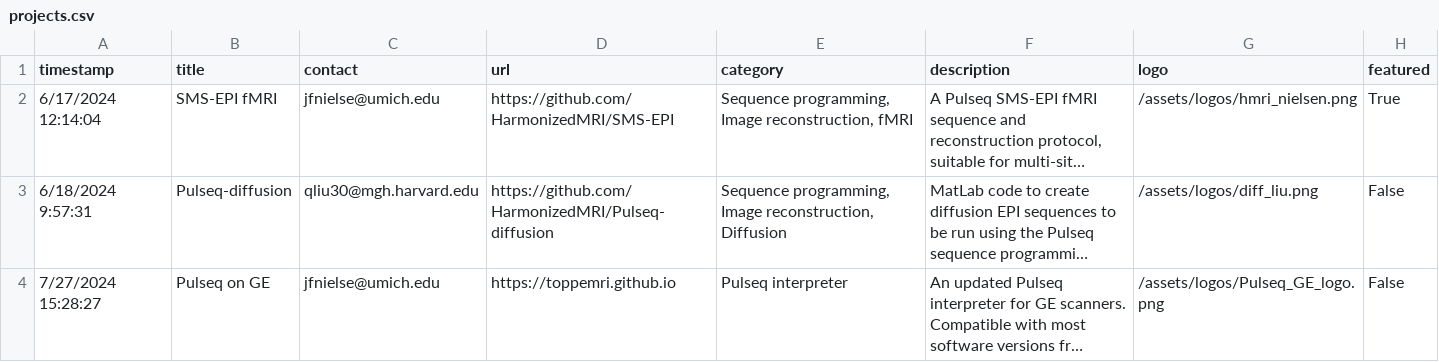
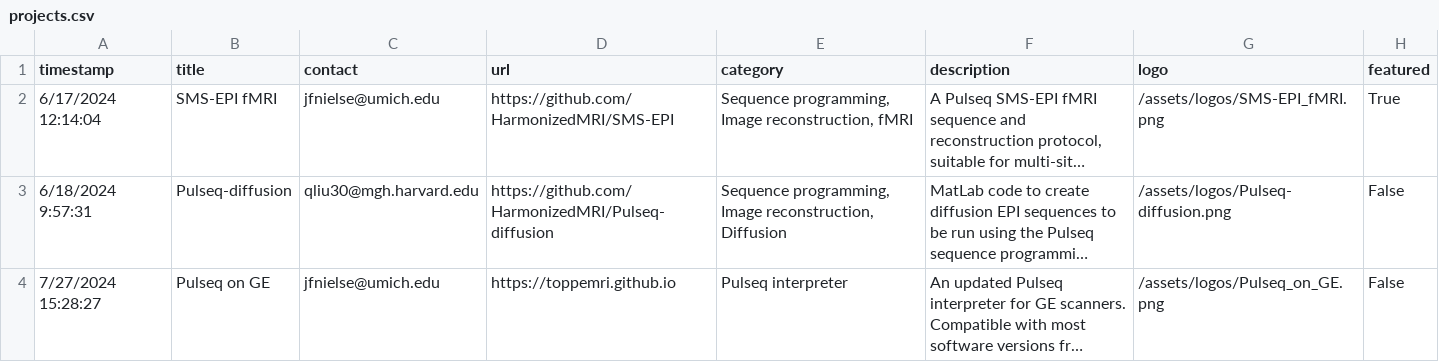
Before and after one commit to HarmonizedMRI/HarmonizedMRI.github.io, a CSV file: _data/projects.csv, drawn as a sheet; long unchanged cells end in …; the diff names each change by its address in the sheet, - before the commit and + after, or states it on an @@ line.

Commit message:
deleted test project logos, moved png files into assets/images and updated code to load those images from there and updated update_projects.py script.

```diff
--- a/_data/projects.csv
+++ b/_data/projects.csv
-G2 (logo): /assets/logos/hmri_nielsen.png
+G2 (logo): /assets/logos/SMS-EPI_fMRI.png
-G3 (logo): /assets/logos/diff_liu.png
+G3 (logo): /assets/logos/Pulseq-diffusion.png
-G4 (logo): /assets/logos/Pulseq_GE_logo.png
+G4 (logo): /assets/logos/Pulseq_on_GE.png
```
Also changed, not shown: 14 other files.
